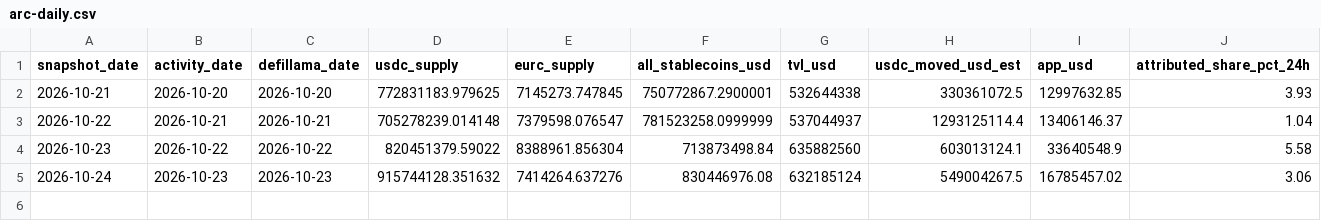
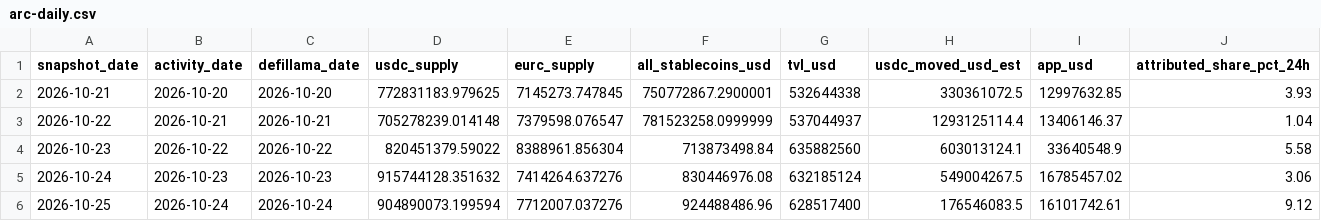
Before and after one commit to registrai-multichain/arc-ecosystem, a CSV file: data/arc-daily.csv, drawn as a sheet.

```diff
--- a/data/arc-daily.csv
+++ b/data/arc-daily.csv
@@ -5 +5,2 @@ snapshot_date,activity_date,defillama_date,usdc_supply,eurc_supply,all_stablecoi
 2026-10-24,2026-10-23,2026-10-23,915744128.351632,7414264.637276,830446976.08,632185124,549004267.5,16785457.02,3.06
+2026-10-25,2026-10-24,2026-10-24,904890073.199594,7712007.037276,924488486.96,628517400,176546083.5,16101742.61,9.12
```
Also changed, not shown: data/apps-7d.csv, 4 other files.
